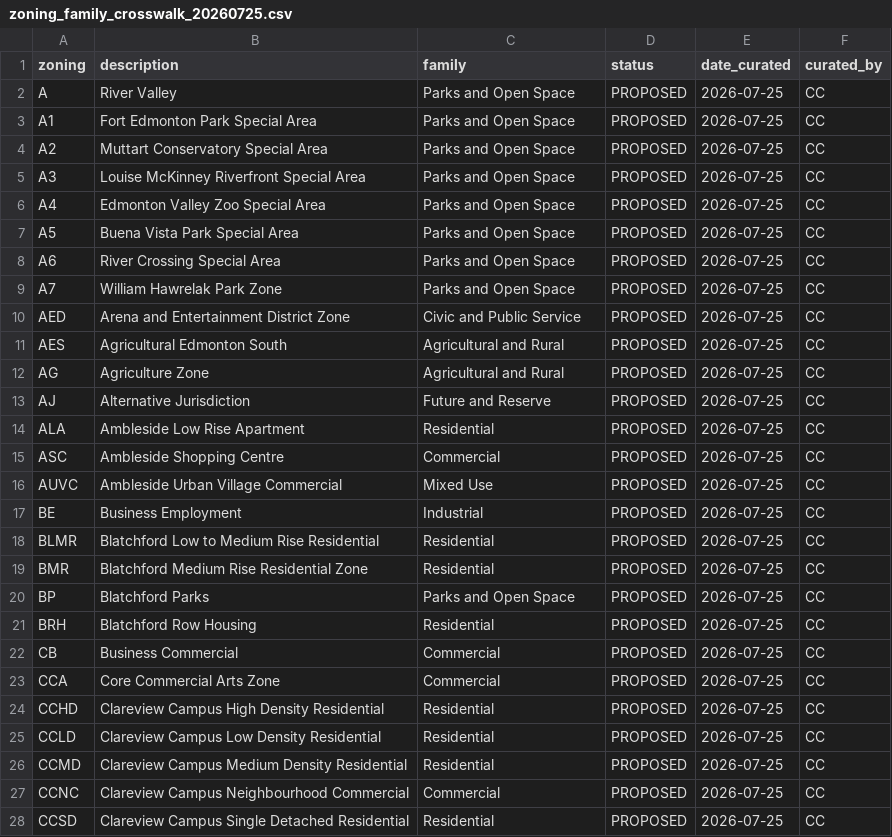
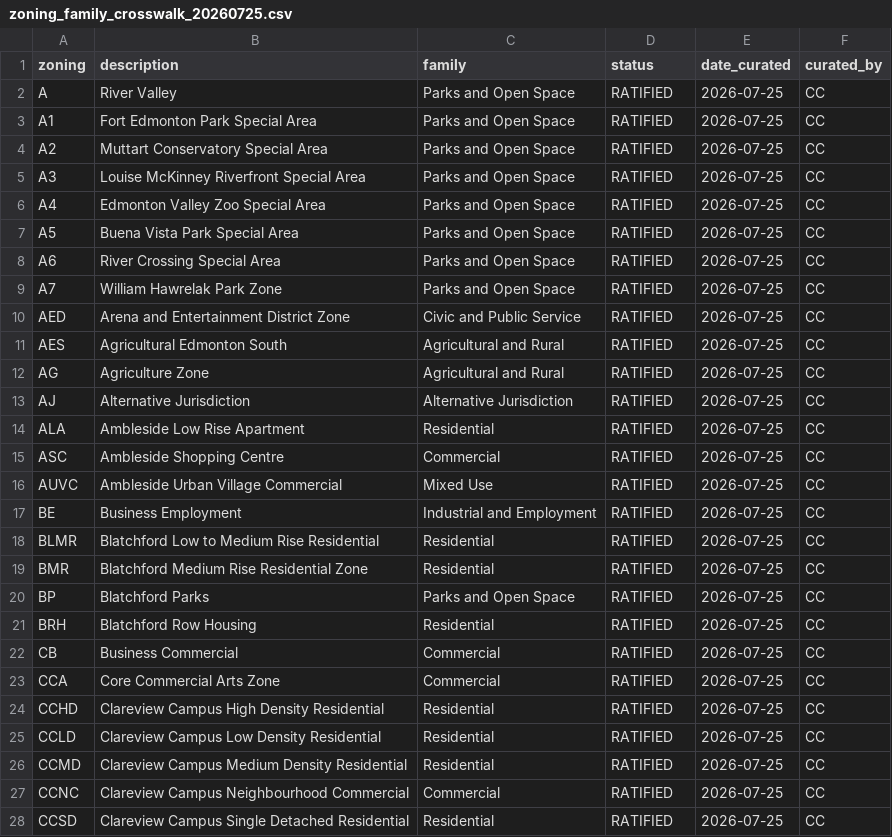
Before and after one commit to kaustubhchati/aref-real-estate-edmonton, a CSV file: pipeline/yeg/zoning/data/reference/zoning_family_crosswalk_20260725.csv, drawn as a sheet; only a part is shown; the diff covers the shown part only.

```diff
--- a/pipeline/yeg/zoning/data/reference/zoning_family_crosswalk_20260725.csv
+++ b/pipeline/yeg/zoning/data/reference/zoning_family_crosswalk_20260725.csv
@@ -1,28 +1,28 @@
 zoning,description,family,status,date_curated,curated_by
-A,River Valley,Parks and Open Space,PROPOSED,2026-07-25,CC
-A1,Fort Edmonton Park Special Area,Parks and Open Space,PROPOSED,2026-07-25,CC
-A2,Muttart Conservatory Special Area,Parks and Open Space,PROPOSED,2026-07-25,CC
-A3,Louise McKinney Riverfront Special Area,Parks and Open Space,PROPOSED,2026-07-25,CC
-A4,Edmonton Valley Zoo Special Area,Parks and Open Space,PROPOSED,2026-07-25,CC
-A5,Buena Vista Park Special Area,Parks and Open Space,PROPOSED,2026-07-25,CC
-A6,River Crossing Special Area,Parks and Open Space,PROPOSED,2026-07-25,CC
-A7,William Hawrelak Park Zone,Parks and Open Space,PROPOSED,2026-07-25,CC
-AED,Arena and Entertainment District Zone,Civic and Public Service,PROPOSED,2026-07-25,CC
-AES,Agricultural Edmonton South,Agricultural and Rural,PROPOSED,2026-07-25,CC
-AG,Agriculture Zone,Agricultural and Rural,PROPOSED,2026-07-25,CC
-AJ,Alternative Jurisdiction,Future and Reserve,PROPOSED,2026-07-25,CC
-ALA,Ambleside Low Rise Apartment,Residential,PROPOSED,2026-07-25,CC
-ASC,Ambleside Shopping Centre,Commercial,PROPOSED,2026-07-25,CC
-AUVC,Ambleside Urban Village Commercial,Mixed Use,PROPOSED,2026-07-25,CC
-BE,Business Employment,Industrial,PROPOSED,2026-07-25,CC
-BLMR,Blatchford Low to Medium Rise Residential,Residential,PROPOSED,2026-07-25,CC
-BMR,Blatchford Medium Rise Residential Zone,Residential,PROPOSED,2026-07-25,CC
-BP,Blatchford Parks,Parks and Open Space,PROPOSED,2026-07-25,CC
-BRH,Blatchford Row Housing,Residential,PROPOSED,2026-07-25,CC
-CB,Business Commercial,Commercial,PROPOSED,2026-07-25,CC
-CCA,Core Commercial Arts Zone,Commercial,PROPOSED,2026-07-25,CC
-CCHD,Clareview Campus High Density Residential,Residential,PROPOSED,2026-07-25,CC
-CCLD,Clareview Campus Low Density Residential,Residential,PROPOSED,2026-07-25,CC
-CCMD,Clareview Campus Medium Density Residential,Residential,PROPOSED,2026-07-25,CC
-CCNC,Clareview Campus Neighbourhood Commercial,Commercial,PROPOSED,2026-07-25,CC
-CCSD,Clareview Campus Single Detached Residential,Residential,PROPOSED,2026-07-25,CC
+A,River Valley,Parks and Open Space,RATIFIED,2026-07-25,CC
+A1,Fort Edmonton Park Special Area,Parks and Open Space,RATIFIED,2026-07-25,CC
+A2,Muttart Conservatory Special Area,Parks and Open Space,RATIFIED,2026-07-25,CC
+A3,Louise McKinney Riverfront Special Area,Parks and Open Space,RATIFIED,2026-07-25,CC
+A4,Edmonton Valley Zoo Special Area,Parks and Open Space,RATIFIED,2026-07-25,CC
+A5,Buena Vista Park Special Area,Parks and Open Space,RATIFIED,2026-07-25,CC
+A6,River Crossing Special Area,Parks and Open Space,RATIFIED,2026-07-25,CC
+A7,William Hawrelak Park Zone,Parks and Open Space,RATIFIED,2026-07-25,CC
+AED,Arena and Entertainment District Zone,Civic and Public Service,RATIFIED,2026-07-25,CC
+AES,Agricultural Edmonton South,Agricultural and Rural,RATIFIED,2026-07-25,CC
+AG,Agriculture Zone,Agricultural and Rural,RATIFIED,2026-07-25,CC
+AJ,Alternative Jurisdiction,Alternative Jurisdiction,RATIFIED,2026-07-25,CC
+ALA,Ambleside Low Rise Apartment,Residential,RATIFIED,2026-07-25,CC
+ASC,Ambleside Shopping Centre,Commercial,RATIFIED,2026-07-25,CC
+AUVC,Ambleside Urban Village Commercial,Mixed Use,RATIFIED,2026-07-25,CC
+BE,Business Employment,Industrial and Employment,RATIFIED,2026-07-25,CC
+BLMR,Blatchford Low to Medium Rise Residential,Residential,RATIFIED,2026-07-25,CC
+BMR,Blatchford Medium Rise Residential Zone,Residential,RATIFIED,2026-07-25,CC
+BP,Blatchford Parks,Parks and Open Space,RATIFIED,2026-07-25,CC
+BRH,Blatchford Row Housing,Residential,RATIFIED,2026-07-25,CC
+CB,Business Commercial,Commercial,RATIFIED,2026-07-25,CC
+CCA,Core Commercial Arts Zone,Commercial,RATIFIED,2026-07-25,CC
+CCHD,Clareview Campus High Density Residential,Residential,RATIFIED,2026-07-25,CC
+CCLD,Clareview Campus Low Density Residential,Residential,RATIFIED,2026-07-25,CC
+CCMD,Clareview Campus Medium Density Residential,Residential,RATIFIED,2026-07-25,CC
+CCNC,Clareview Campus Neighbourhood Commercial,Commercial,RATIFIED,2026-07-25,CC
+CCSD,Clareview Campus Single Detached Residential,Residential,RATIFIED,2026-07-25,CC
```
Also changed, not shown: 142 edited cells elsewhere in this file, 1 other file.
